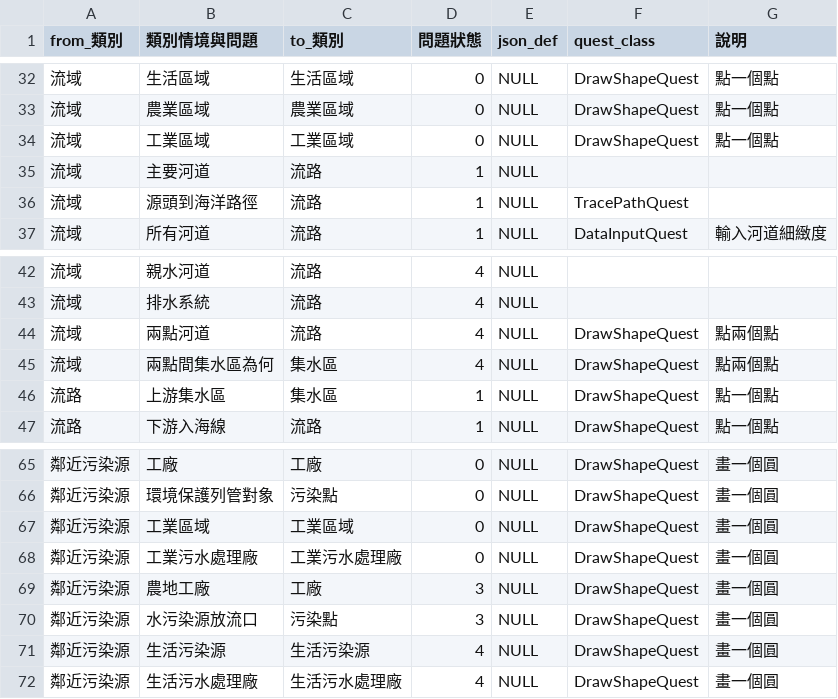
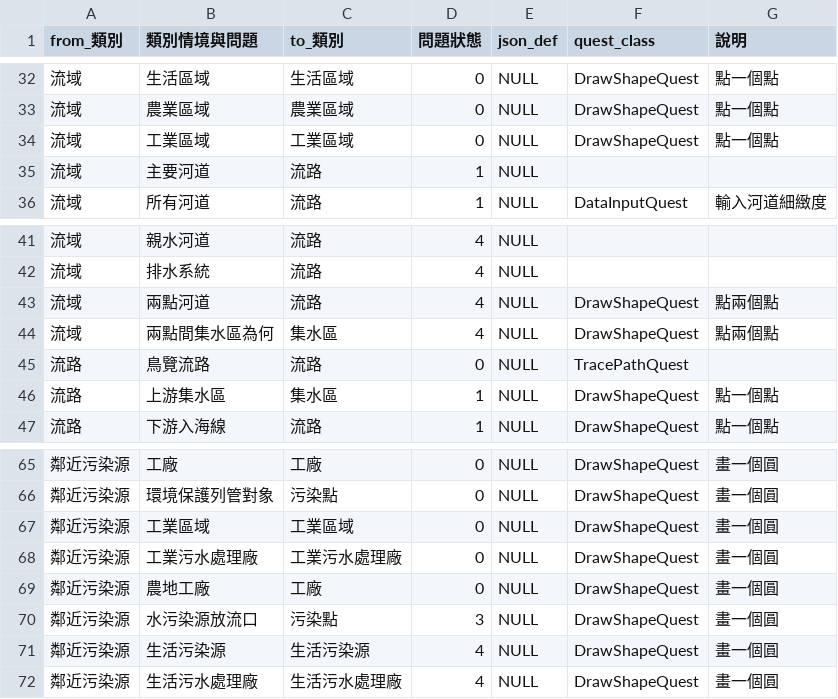
Before and after one commit to aga3134/SourcingWater, a CSV file: tools/TopoTextToDot/s_topology_transfer.csv, drawn as a sheet; only a part is shown, gaps mark what is left out.

Commit message:
add swcbMap layer. allow birds view for any flow path

```diff
--- a/tools/TopoTextToDot/s_topology_transfer.csv
+++ b/tools/TopoTextToDot/s_topology_transfer.csv
@@ -35,3 +35,2 @@ from_類別,類別情境與問題,to_類別,問題狀態,json_def,quest_class,
 流域,主要河道,流路,1,NULL,,
-流域,源頭到海洋路徑,流路,1,NULL,TracePathQuest,
 流域,所有河道,流路,1,NULL,DataInputQuest,輸入河道細緻度
@@ -45,2 +44,3 @@ from_類別,類別情境與問題,to_類別,問題狀態,json_def,quest_class,
 流域,兩點間集水區為何,集水區,4,NULL,DrawShapeQuest,點兩個點
+流路,鳥覽流路,流路,0,NULL,TracePathQuest,
 流路,上游集水區,集水區,1,NULL,DrawShapeQuest,點一個點
@@ -68,3 +68,3 @@ from_類別,類別情境與問題,to_類別,問題狀態,json_def,quest_class,
 鄰近污染源,工業污水處理廠,工業污水處理廠,0,NULL,DrawShapeQuest,畫一個圓
-鄰近污染源,農地工廠,工廠,3,NULL,DrawShapeQuest,畫一個圓
+鄰近污染源,農地工廠,工廠,0,NULL,DrawShapeQuest,畫一個圓
 鄰近污染源,水污染源放流口,污染點,3,NULL,DrawShapeQuest,畫一個圓
```
Also changed, not shown: 13 other files.
